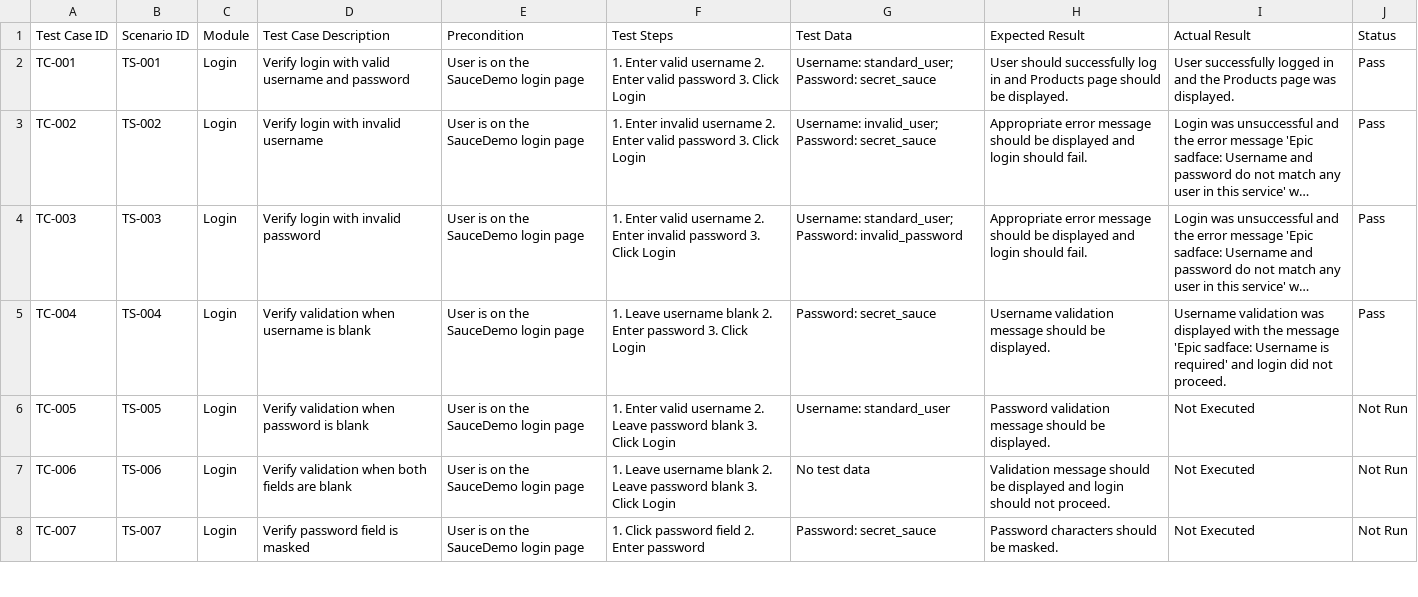
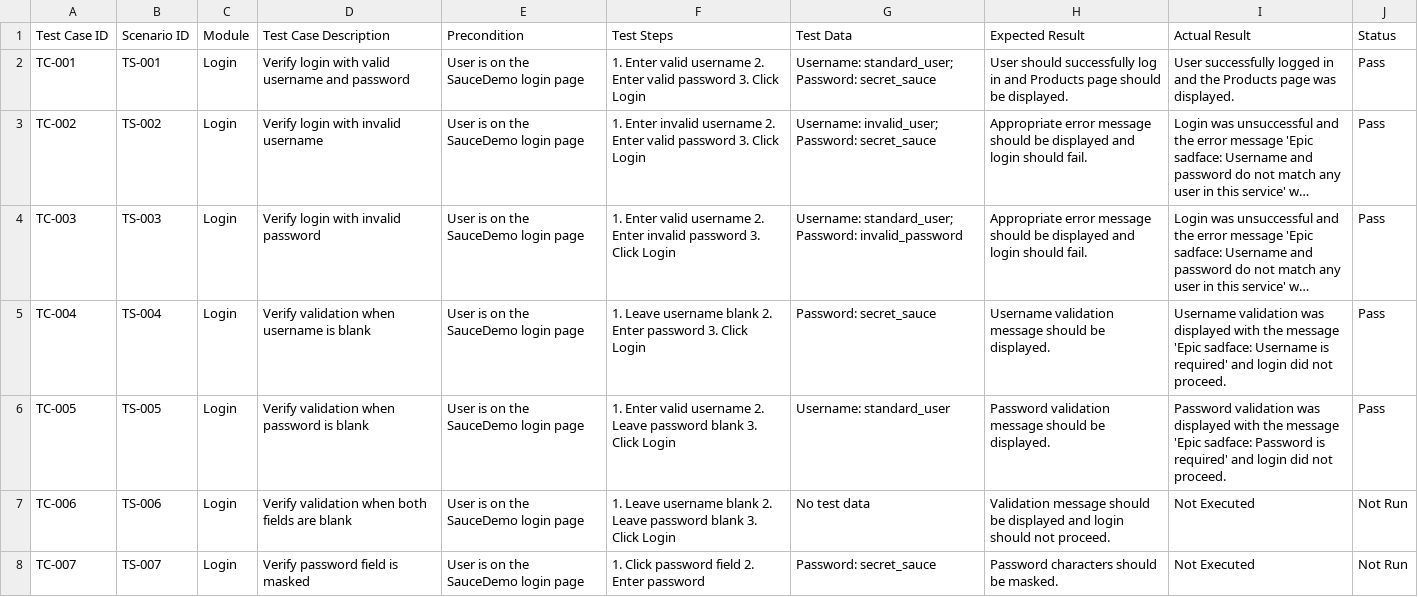
Before and after one commit to dipikananda/manual-testing-ecommerce, a CSV file: Test-Cases/Ecommerce-Test-Cases.csv, drawn as a sheet; only a part is shown; long unchanged cells end in …; the diff names each change by its address in the sheet, - before the commit and + after, or states it on an @@ line.

Commit message:
Update Ecommerce-Test-Cases.csv

```diff
--- a/Test-Cases/Ecommerce-Test-Cases.csv
+++ b/Test-Cases/Ecommerce-Test-Cases.csv
-I6 (Actual Result): Not Executed
+I6 (Actual Result): Password validation was displayed with the message 'Epic sadface: Password is required' and login did not proceed.
-J6 (Status): Not Run
+J6 (Status): Pass
```
